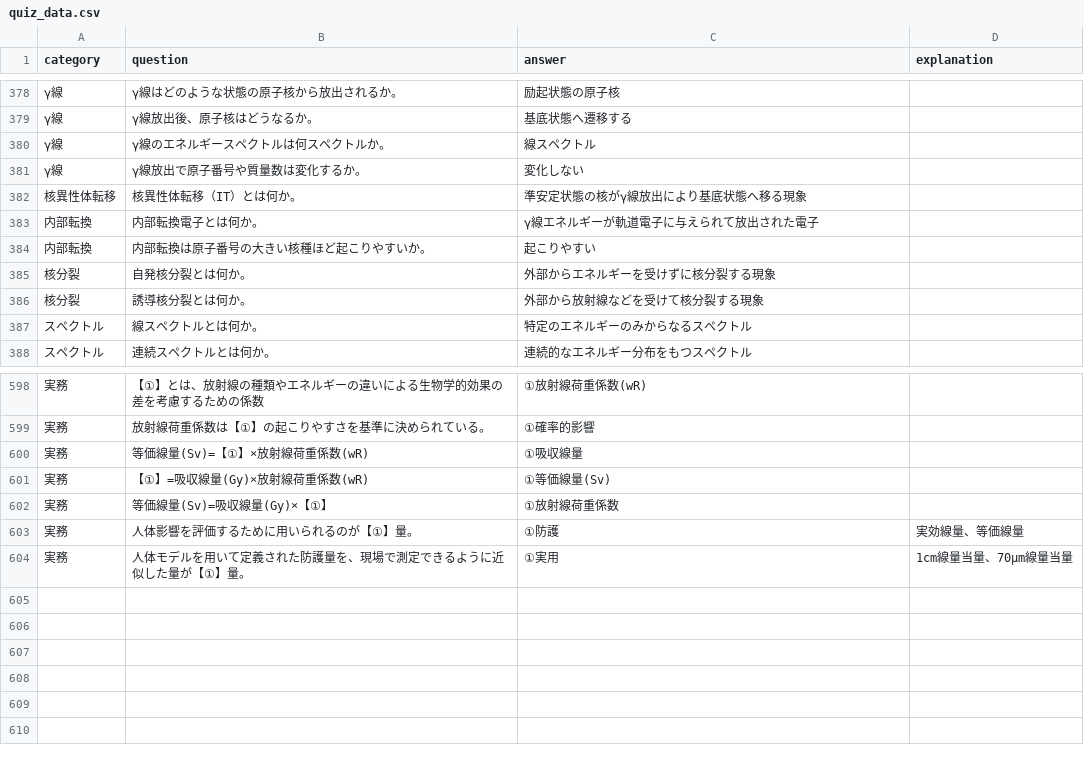
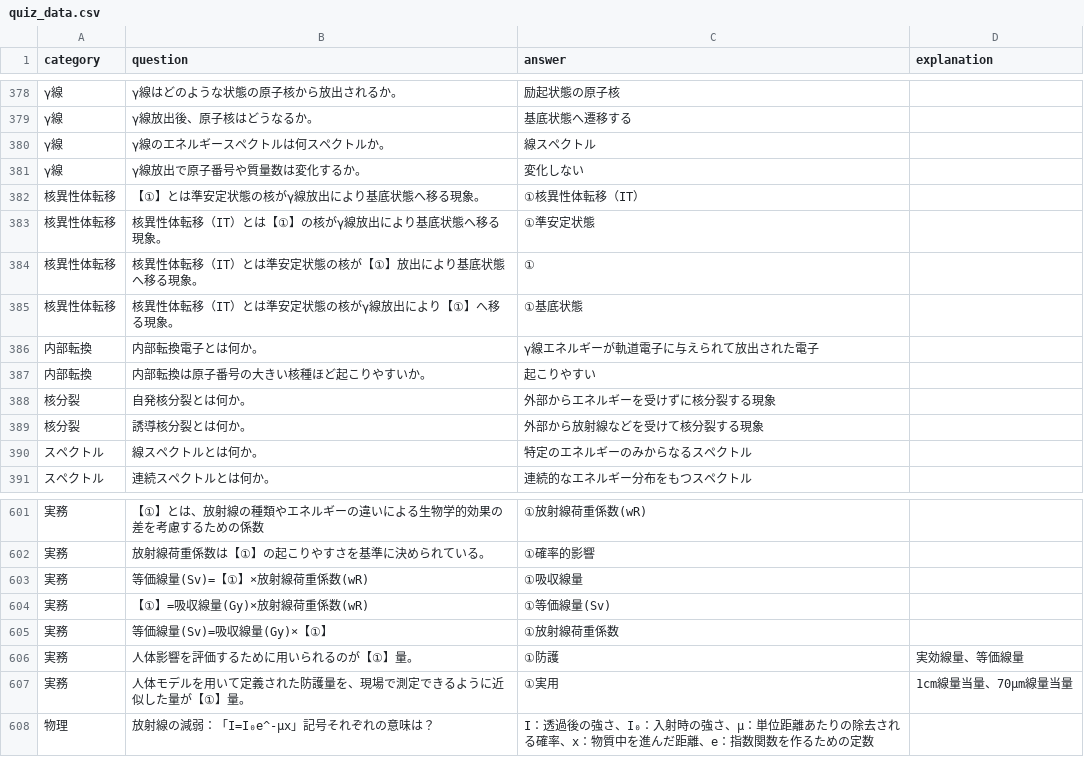
Before and after one commit to Atsushi47/isotope, a CSV file: quiz_data.csv, drawn as a sheet; only a part is shown, gaps mark what is left out; removed rows and columns are numbered as before the commit, all else as after; the diff names each change by its address in the sheet, - before the commit and + after, or states it on an @@ line.

Commit message:
Update quiz_data.csv

```diff
--- a/quiz_data.csv
+++ b/quiz_data.csv
-row 382: 核異性体転移 | 核異性体転移（IT）とは何か。 | 準安定状態の核がγ線放出により基底状態へ移る現象
+row 382: 核異性体転移 | 【①】とは準安定状態の核がγ線放出により基底状態へ移る現象。 | ①核異性体転移（IT）
+row 383: 核異性体転移 | 核異性体転移（IT）とは【①】の核がγ線放出により基底状態へ移る現象。 | ①準安定状態
+row 384: 核異性体転移 | 核異性体転移（IT）とは準安定状態の核が【①】放出により基底状態へ移る現象。 | ①
+row 385: 核異性体転移 | 核異性体転移（IT）とは準安定状態の核がγ線放出により【①】へ移る現象。 | ①基底状態
+row 608: 物理 | 放射線の減弱：「I=I₀e^-µx」記号それぞれの意味は？ | I：透過後の強さ、I₀：入射時の強さ、µ：単位距離あたりの除去される確率、x：物質中を進んだ距離、e：指数関数を作るための定数
```
